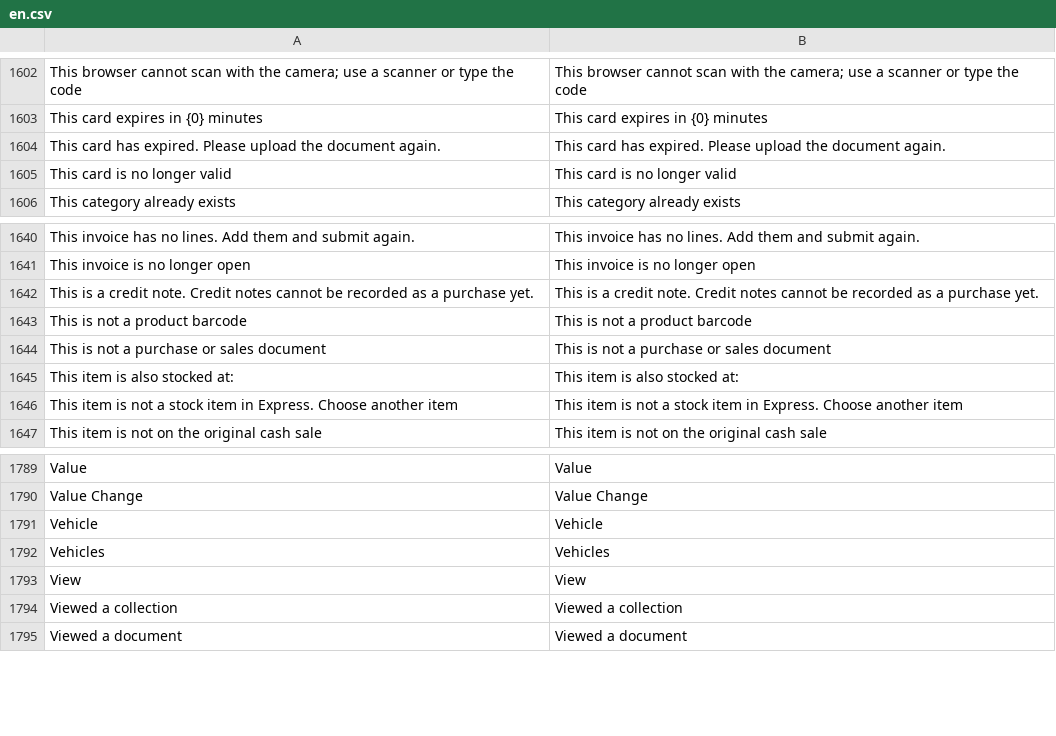
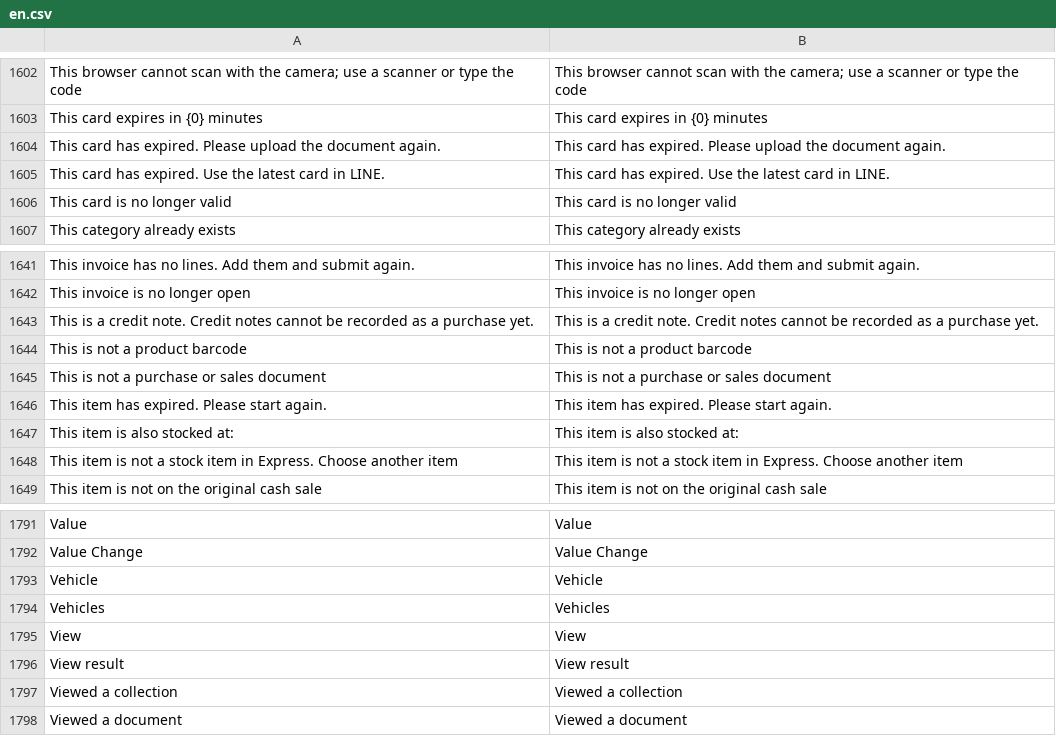
Before and after one commit to skin306152-star/pearnly, a CSV file: apps/pearnly_erp_portal/pearnly_erp_portal/translations/en.csv, drawn as a sheet; only a part is shown, gaps mark what is left out.

```diff
--- a/apps/pearnly_erp_portal/pearnly_erp_portal/translations/en.csv
+++ b/apps/pearnly_erp_portal/pearnly_erp_portal/translations/en.csv
@@ -1604,2 +1604,3 @@ This card expires in {0} minutes,This card expires in {0} minutes
 This card has expired. Please upload the document again.,This card has expired. Please upload the document again.
+This card has expired. Use the latest card in LINE.,This card has expired. Use the latest card in LINE.
 This card is no longer valid,This card is no longer valid
@@ -1644,2 +1645,3 @@ This is not a product barcode,This is not a product barcode
 This is not a purchase or sales document,This is not a purchase or sales document
+This item has expired. Please start again.,This item has expired. Please start again.
 This item is also stocked at:,This item is also stocked at:
@@ -1793,2 +1795,3 @@ Vehicles,Vehicles
 View,View
+View result,View result
 Viewed a collection,Viewed a collection
```
Also changed, not shown: apps/pearnly_erp_portal/pearnly_erp_portal/translations/ja.csv, apps/pearnly_erp_portal/pearnly_erp_portal/translations/th.csv, 1 other file.
